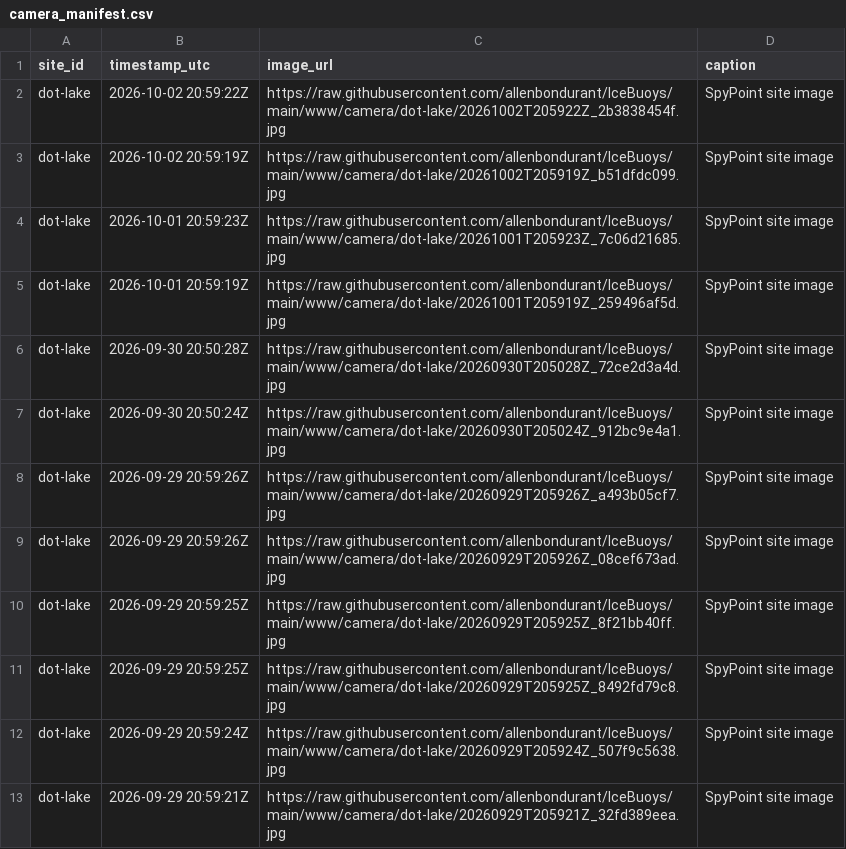
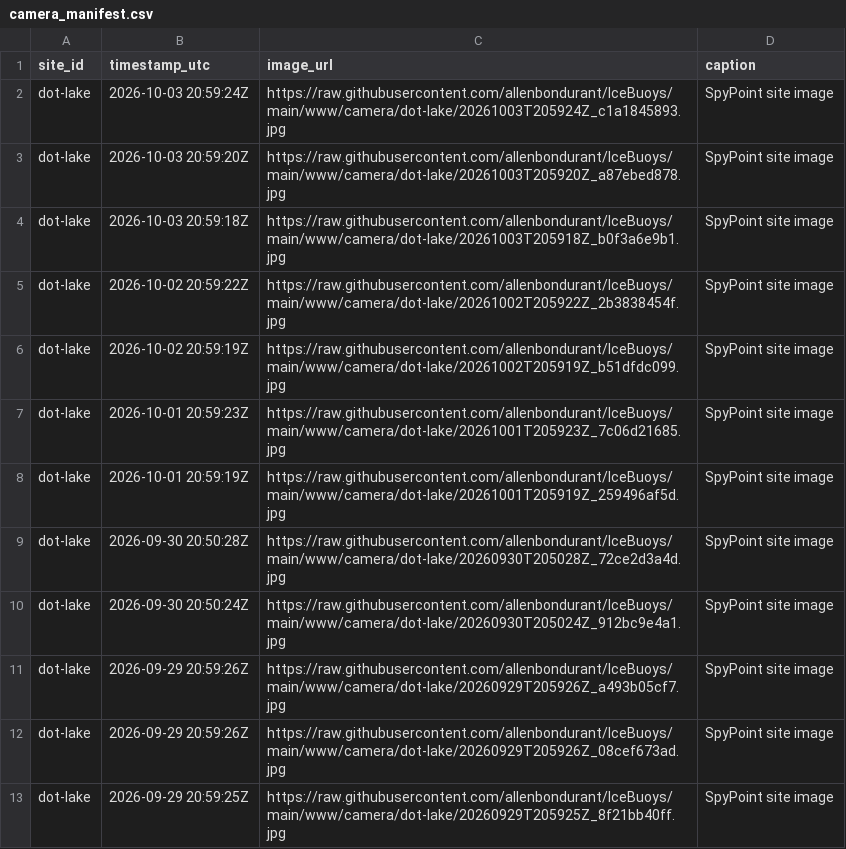
Before and after one commit to allenbondurant/IceBuoys, a CSV file: data/camera_manifest.csv, drawn as a sheet.

Commit message:
Update Dot Lake camera imagery

```diff
--- a/data/camera_manifest.csv
+++ b/data/camera_manifest.csv
@@ -1,2 +1,5 @@
 site_id,timestamp_utc,image_url,caption
+dot-lake,2026-10-03 20:59:24Z,https://raw.githubusercontent.com/allenbondurant/IceBuoys/main/www/camera/dot-lake/20261003T205924Z_c1a1845893.jpg,SpyPoint site image
+dot-lake,2026-10-03 20:59:20Z,https://raw.githubusercontent.com/allenbondurant/IceBuoys/main/www/camera/dot-lake/20261003T205920Z_a87ebed878.jpg,SpyPoint site image
+dot-lake,2026-10-03 20:59:18Z,https://raw.githubusercontent.com/allenbondurant/IceBuoys/main/www/camera/dot-lake/20261003T205918Z_b0f3a6e9b1.jpg,SpyPoint site image
 dot-lake,2026-10-02 20:59:22Z,https://raw.githubusercontent.com/allenbondurant/IceBuoys/main/www/camera/dot-lake/20261002T205922Z_2b3838454f.jpg,SpyPoint site image
@@ -10,4 +13 @@ dot-lake,2026-09-29 20:59:26Z,https://raw.githubusercontent.com/allenbondurant/I
 dot-lake,2026-09-29 20:59:25Z,https://raw.githubusercontent.com/allenbondurant/IceBuoys/main/www/camera/dot-lake/20260929T205925Z_8f21bb40ff.jpg,SpyPoint site image
-dot-lake,2026-09-29 20:59:25Z,https://raw.githubusercontent.com/allenbondurant/IceBuoys/main/www/camera/dot-lake/20260929T205925Z_8492fd79c8.jpg,SpyPoint site image
-dot-lake,2026-09-29 20:59:24Z,https://raw.githubusercontent.com/allenbondurant/IceBuoys/main/www/camera/dot-lake/20260929T205924Z_507f9c5638.jpg,SpyPoint site image
-dot-lake,2026-09-29 20:59:21Z,https://raw.githubusercontent.com/allenbondurant/IceBuoys/main/www/camera/dot-lake/20260929T205921Z_32fd389eea.jpg,SpyPoint site image
```
Also changed, not shown: 6 other files.
